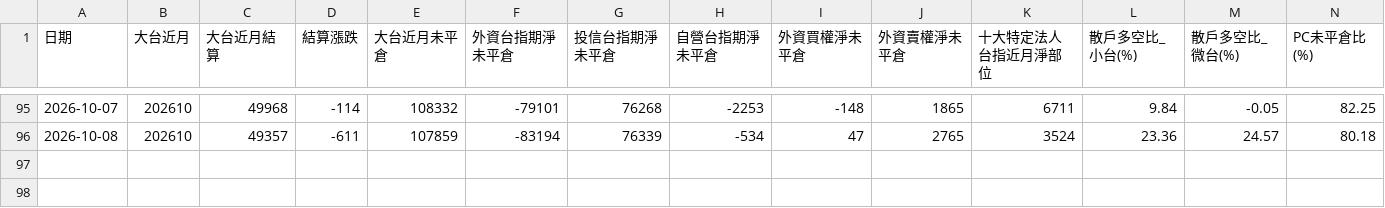
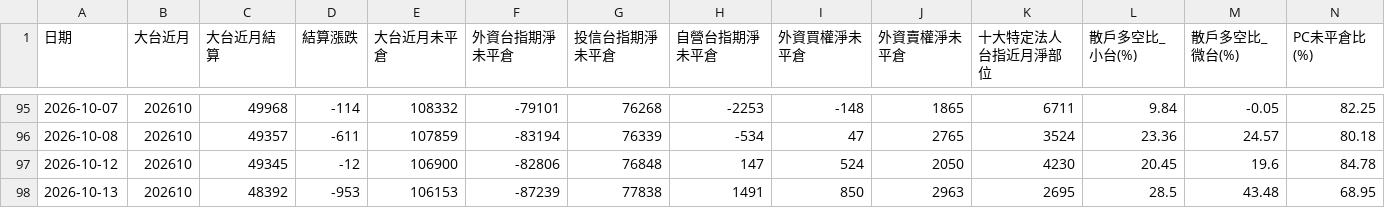
Before and after one commit to optoptoptopt/taiwan-futures-daily, a CSV file: data/chips_daily.csv, drawn as a sheet; only a part is shown, gaps mark what is left out; rows hold the shown columns only; the diff names each change by its address in the sheet, - before the commit and + after, or states it on an @@ line.

```diff
--- a/data/chips_daily.csv
+++ b/data/chips_daily.csv
+row 97: 2026-10-12 | 202610 | 49345 | -12 | 106900 | -82806 | 76848 | 147 | 524 | 2050 | 4230 | 20.45 | 19.6 | 84.78
+row 98: 2026-10-13 | 202610 | 48392 | -953 | 106153 | -87239 | 77838 | 1491 | 850 | 2963 | 2695 | 28.5 | 43.48 | 68.95
```
Also changed, not shown: data/basis_daily.csv.
